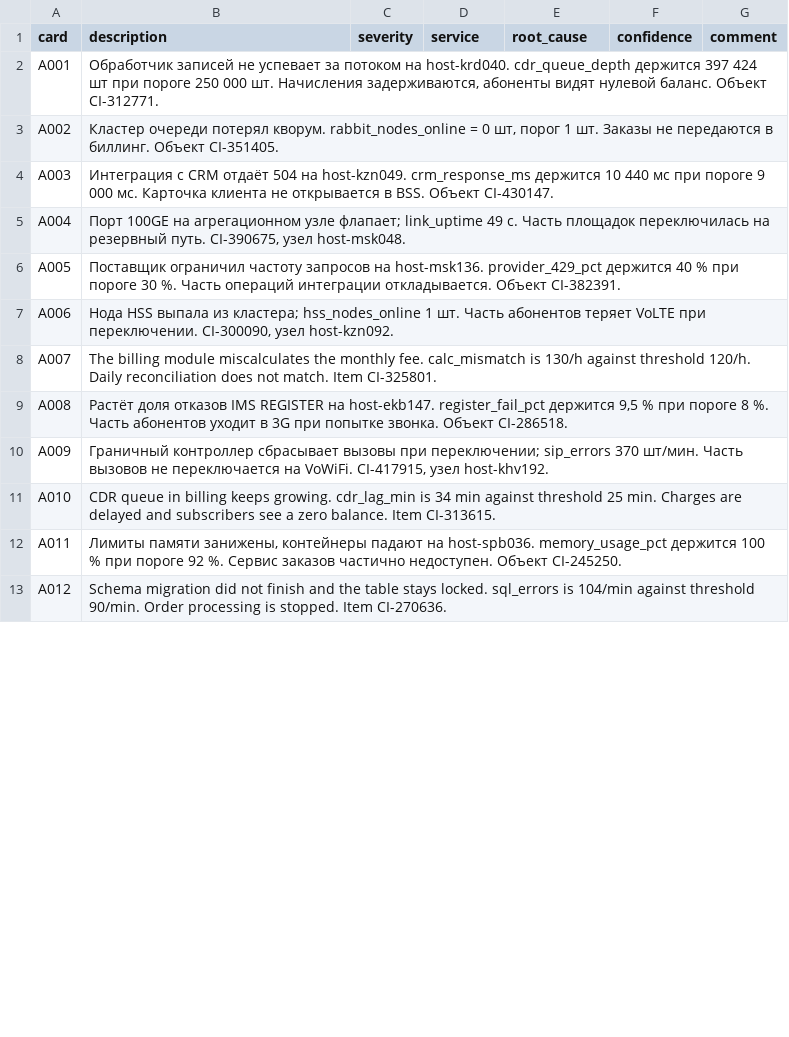
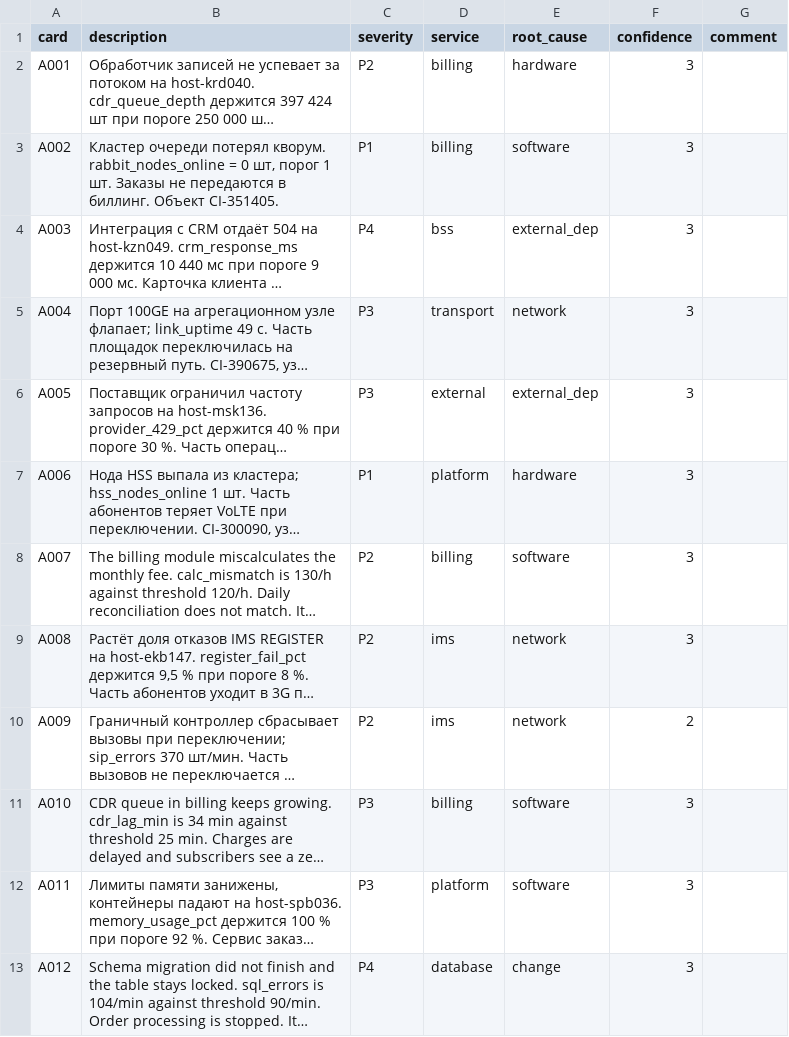
Before and after one commit to aldentecoffe/Triage-Assistant, a CSV file: data/annotation/pass_a.csv, drawn as a sheet; only a part is shown; long unchanged cells end in …; the diff covers the shown part only; the diff names each change by its address in the sheet, - before the commit and + after, or states it on an @@ line.

Commit message:
docs(lab6): заполнить первый проход пилотной разметки
30 карточек размечены по инструкции 1.0: все три метки заполнены, недопустимых значений нет, «спорных» нет, уверенность 3 у 26 карточек и 2 у четырёх. Распределение: критичность P1 5 / P2 10 / P3 9 / P4 6; сервисы и причины покрывают все значения, кроме отсутствующих в выборке.

Второй проход по 10 карточкам делается не раньше чем через сутки: отложенный повтор измеряет устойчивость решения, а не память о своих ответах.

```diff
--- a/data/annotation/pass_a.csv
+++ b/data/annotation/pass_a.csv
-C2 (severity): (empty)
+C2 (severity): P2
-D2:D3 (service): (empty)
+D2:D3 (service): billing
-E2 (root_cause): (empty)
+E2 (root_cause): hardware
-F2:F9 (confidence): (empty)
+F2:F9 (confidence): 3
-C3 (severity): (empty)
+C3 (severity): P1
-E3 (root_cause): (empty)
+E3 (root_cause): software
-C4 (severity): (empty)
+C4 (severity): P4
-D4 (service): (empty)
+D4 (service): bss
-E4 (root_cause): (empty)
+E4 (root_cause): external_dep
-C5:C6 (severity): (empty)
+C5:C6 (severity): P3
-D5 (service): (empty)
+D5 (service): transport
-E5 (root_cause): (empty)
+E5 (root_cause): network
-D6 (service): (empty)
+D6 (service): external
-E6 (root_cause): (empty)
+E6 (root_cause): external_dep
-C7 (severity): (empty)
+C7 (severity): P1
-D7 (service): (empty)
+D7 (service): platform
-E7 (root_cause): (empty)
+E7 (root_cause): hardware
-C8:C10 (severity): (empty)
+C8:C10 (severity): P2
-D8 (service): (empty)
+D8 (service): billing
-E8 (root_cause): (empty)
+E8 (root_cause): software
-D9:D10 (service): (empty)
+D9:D10 (service): ims
-E9:E10 (root_cause): (empty)
+E9:E10 (root_cause): network
-F10 (confidence): (empty)
+F10 (confidence): 2
-C11:C12 (severity): (empty)
+C11:C12 (severity): P3
-D11 (service): (empty)
+D11 (service): billing
-E11:E12 (root_cause): (empty)
+E11:E12 (root_cause): software
-F11:F13 (confidence): (empty)
+F11:F13 (confidence): 3
-D12 (service): (empty)
+D12 (service): platform
-C13 (severity): (empty)
+C13 (severity): P4
-D13 (service): (empty)
+D13 (service): database
-E13 (root_cause): (empty)
+E13 (root_cause): change
```
Also changed, not shown: 72 edited cells elsewhere in this file.
